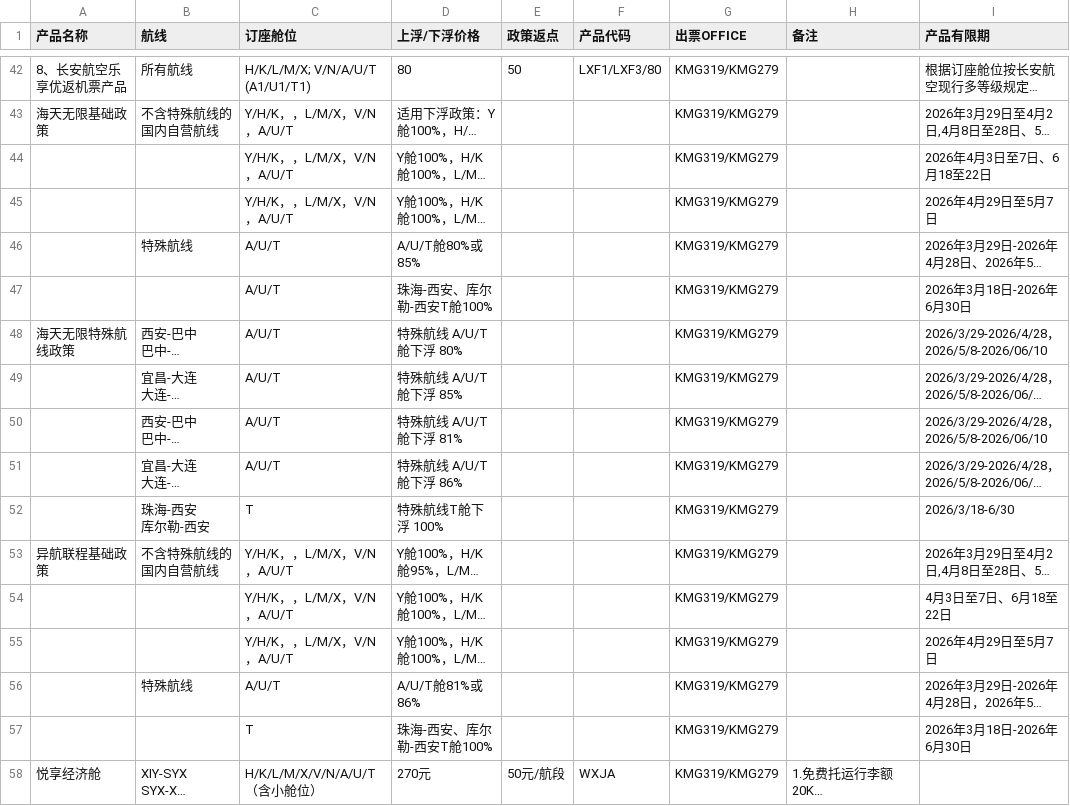
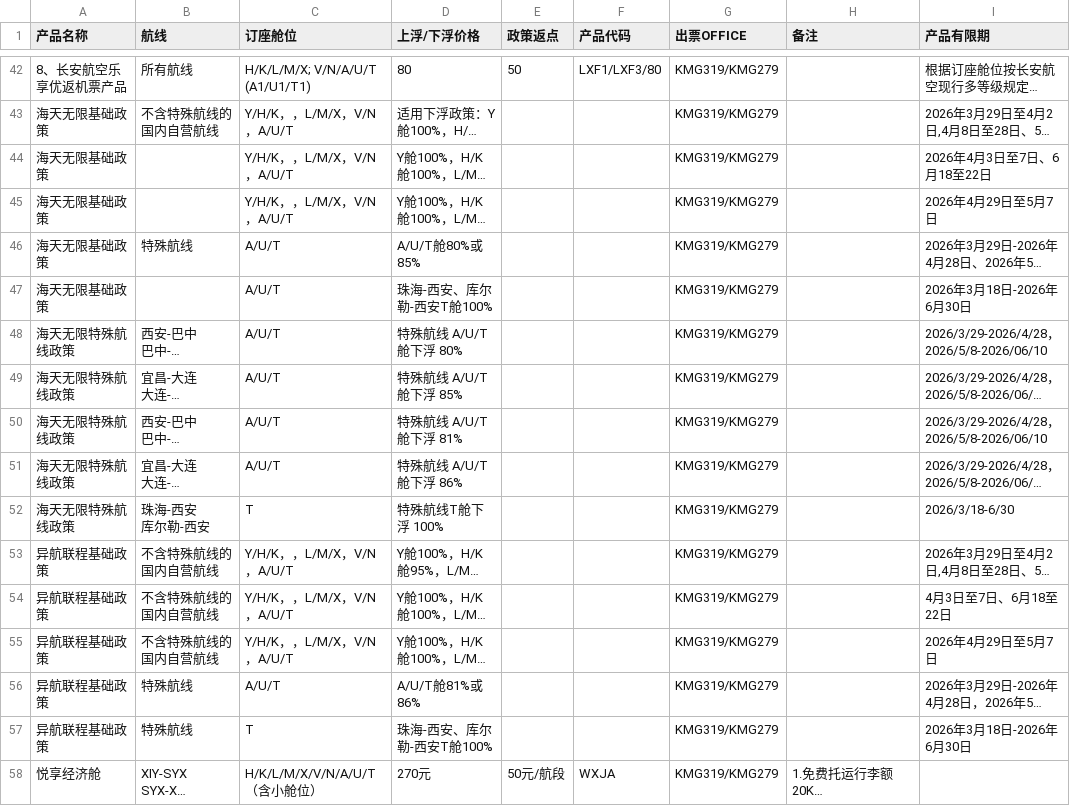
Before and after one commit to Zhangshengyang922/air-product-agent, a CSV file: static/各航司汇总产品-9H长安.csv, drawn as a sheet; only a part is shown, gaps mark what is left out; long unchanged cells end in …; the diff covers the shown part only; the diff names each change by its address in the sheet, - before the commit and + after, or states it on an @@ line.

Commit message:
更新CSV数据 周三 2026/04/29 16:58:52.77

```diff
--- a/static/各航司汇总产品-9H长安.csv
+++ b/static/各航司汇总产品-9H长安.csv
-A44:A47 (产品名称): (empty)
+A44:A47 (产品名称): 海天无限基础政策
-A49:A52 (产品名称): (empty)
+A49:A52 (产品名称): 海天无限特殊航线政策
-A54:A57 (产品名称): (empty)
+A54:A57 (产品名称): 异航联程基础政策
-B54:B55 (航线): (empty)
+B54:B55 (航线): 不含特殊航线的国内自营航线
-B57 (航线): (empty)
+B57 (航线): 特殊航线
```
Also changed, not shown: 28 edited cells elsewhere in this file.
